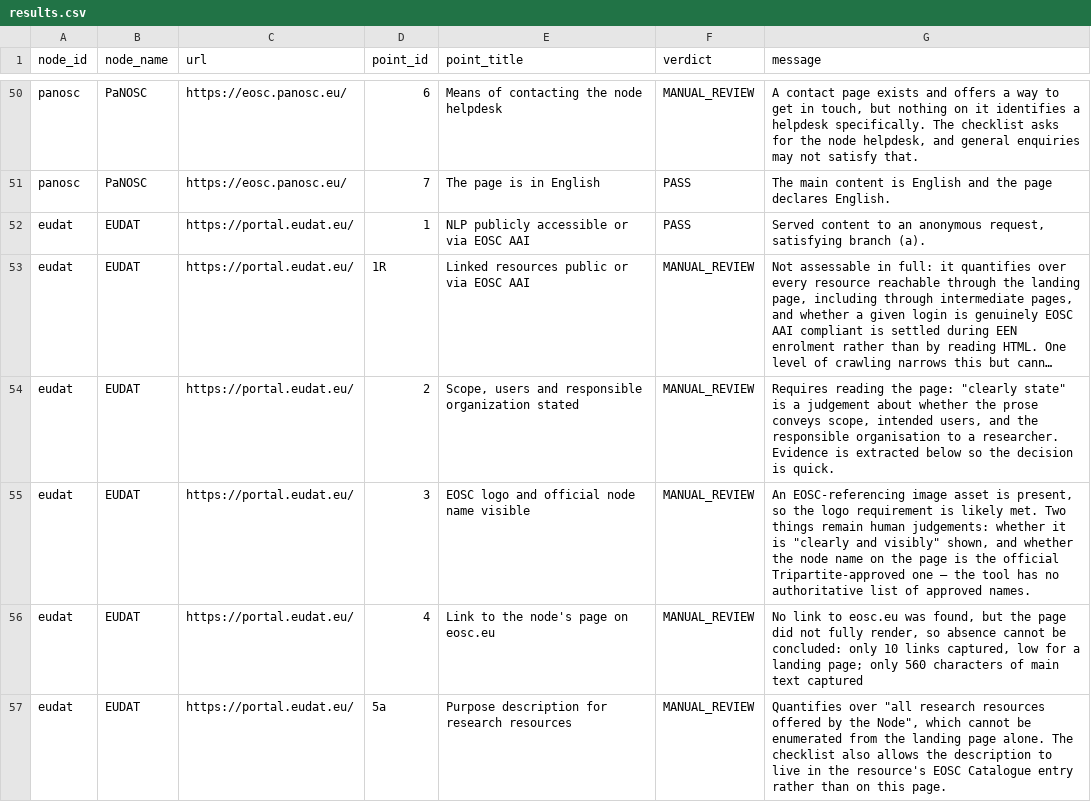
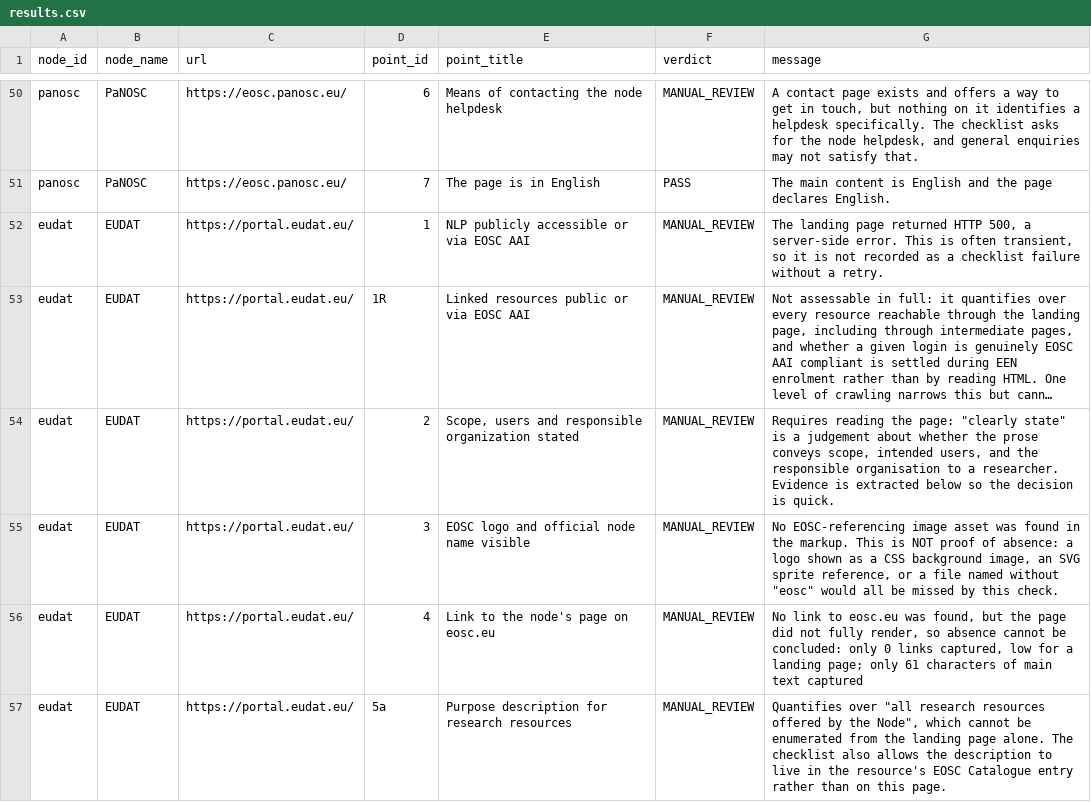
Before and after one commit to marioreale/eosc-basic-compliance, a CSV file: results/results.csv, drawn as a sheet; only a part is shown, gaps mark what is left out; long unchanged cells end in …; the diff covers the shown part only; the diff names each change by its address in the sheet, - before the commit and + after, or states it on an @@ line.

Commit message:
Refresh the results table from an 18 September run
Eight of the nine landing pages were re-fetched on 18 September, 14:17-14:21
UTC, and reproduced their previous verdicts in all 80 cells. The point 4
finding is unchanged: six nodes fail outright, only BBMRI-ERIC links to its
own dedicated page, and PaNOSC and GEANT link only to the excluded index.

portal.eudat.eu is returning HTTP 500 (a Drupal error from its own FrankenPHP
Caddy server), reproduced twice through this tool and three further times
through plain curl from a different client. Today's fetch captured 61
characters and no links, which the tool scored as ten review cells rather than
ten spurious failures - the absence gate working as intended. The README
therefore carries over the 17 September EUDAT row, marked with a dagger and
explained, while the generated report under results/ shows today's actual
review cells.

Also corrects two stale figures unrelated to the scan: the test count (75 ->
83) and a line reading "Three tests" above a table listing five.

```diff
--- a/results/results.csv
+++ b/results/results.csv
-F52 (verdict): PASS
+F52 (verdict): MANUAL_REVIEW
-G52 (message): Served content to an anonymous request, satisfying branch (a).
+G52 (message): The landing page returned HTTP 500, a server-side error. This is often transient, so it is not recorded as a checklist failure without a retry.
-G55 (message): An EOSC-referencing image asset is present, so the logo requirement is likely met. Two things remain human judgements: whether it is "clearly and visibly" shown, and whether the node name on the page is the official Tripartite-approved one — the tool has no authoritative list of approved names.
+G55 (message): No EOSC-referencing image asset was found in the markup. This is NOT proof of absence: a logo shown as a CSS background image, an SVG sprite reference, or a file named without "eosc" would all be missed by this check.
-G56 (message): …concluded: only 10 links captured, low for a landing page; only 560 characters of…
+G56 (message): …concluded: only 0 links captured, low for a landing page; only 61 characters of…
```
Also changed, not shown: 5 edited cells elsewhere in this file, 15 other files.
